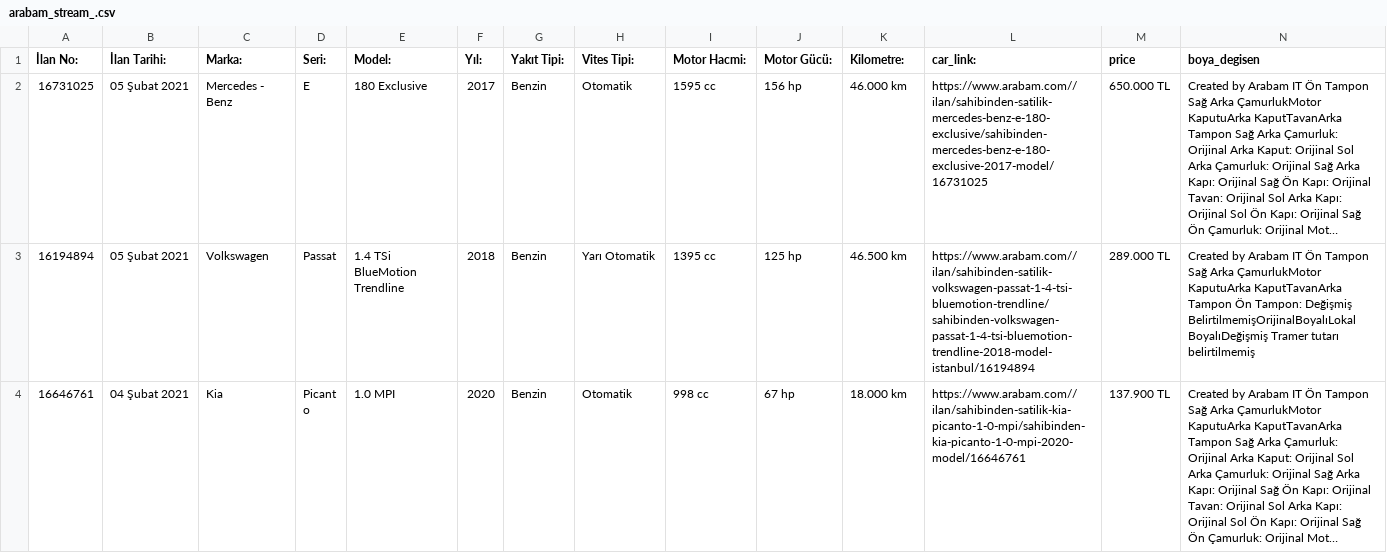
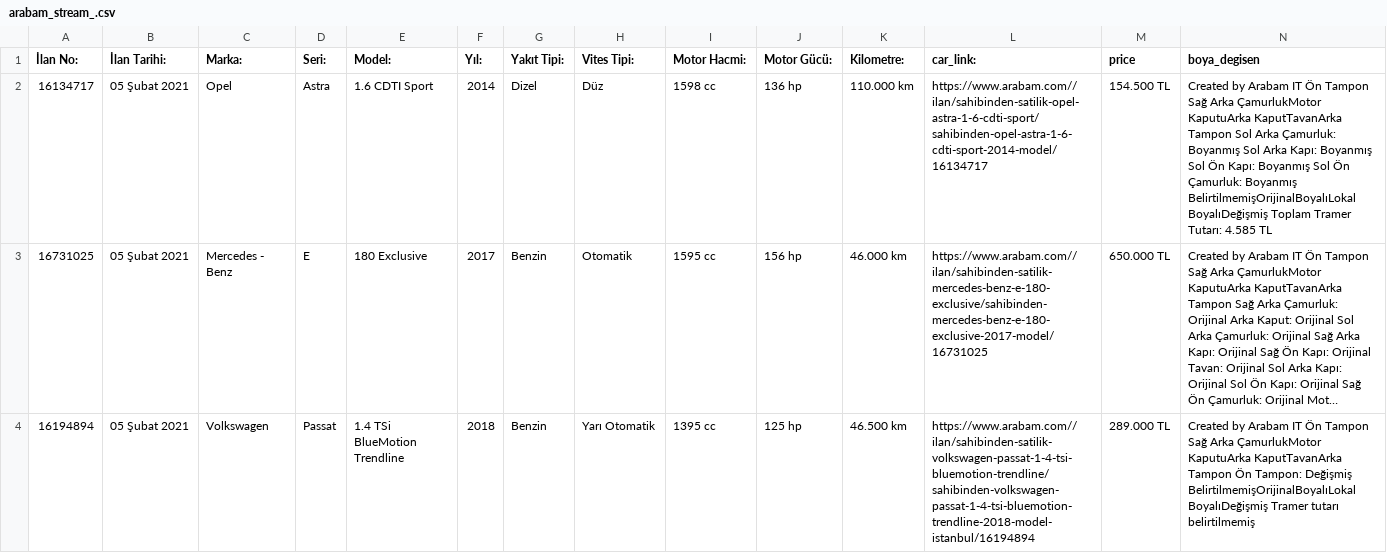
Before and after one commit to MustafaBozkurt84/streamarabamCOM, a CSV file: arabam_stream_.csv, drawn as a sheet; only a part is shown; the shorter side is filled out with more unchanged rows; long unchanged cells end in …; rows hold the shown columns only; the diff covers the shown part only; the diff names each change by its address in the sheet, - before the commit and + after, or states it on an @@ line.

Commit message:
arabam

```diff
--- a/arabam_stream_.csv
+++ b/arabam_stream_.csv
+row 2: 16134717 | 05 Şubat 2021 | Opel | Astra | 1.6 CDTI Sport | 2014 | Dizel | Düz | 1598 cc | 136 hp | 110.000 km | https://www.arabam.com//ilan/sahibinden-satilik-opel-astra-1-6-cdti-sport/sahibinden-opel-astra-1-6-cdti-sport-2014-model/16134717 | 154.500 TL | Created by Arabam IT Ön Tampon Sağ Arka ÇamurlukMotor KaputuArka KaputTavanArka Tampon Sol Arka Çamurluk: Boyanmış Sol Arka Kapı: Boyanmış Sol Ön Kapı: Boyanmış Sol Ön Çamurluk: Boyanmış BelirtilmemişOrijinalBoyalıLokal BoyalıDeğişmiş Toplam Tramer Tutarı: 4.585 TL
```
Also changed, not shown: 5 edited cells elsewhere in this file.
